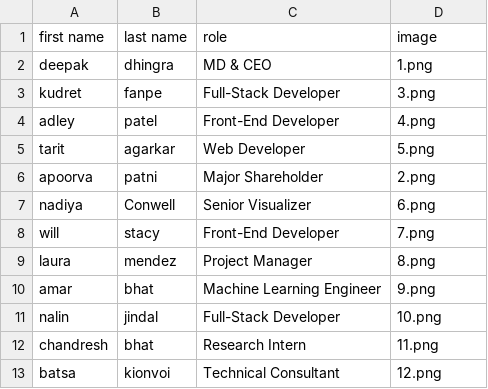
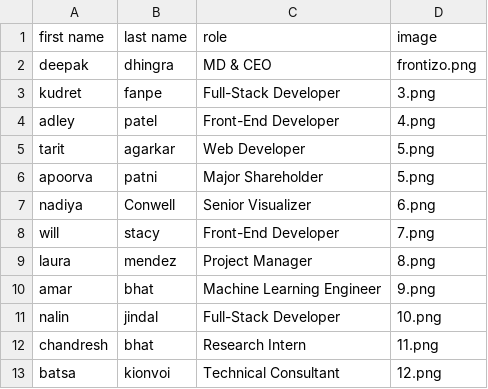
Before and after one commit to LakshyaDhingra/FrontizoWebsite, a CSV file: data-2.csv, drawn as a sheet.

Commit message:
Website for Frontizo

```diff
--- a/data-2.csv
+++ b/data-2.csv
@@ -1,3 +1,3 @@
 first name,last name,role,image
-deepak,dhingra,MD & CEO,1.png
+deepak,dhingra,MD & CEO,frontizo.png
 kudret,fanpe,Full-Stack Developer,3.png
@@ -5,3 +5,3 @@ adley,patel,Front-End Developer,4.png
 tarit,agarkar,Web Developer,5.png
-apoorva,patni,Major Shareholder,2.png
+apoorva,patni,Major Shareholder,5.png
 nadiya,Conwell,Senior Visualizer,6.png
```
Also changed, not shown: 11 other files.
